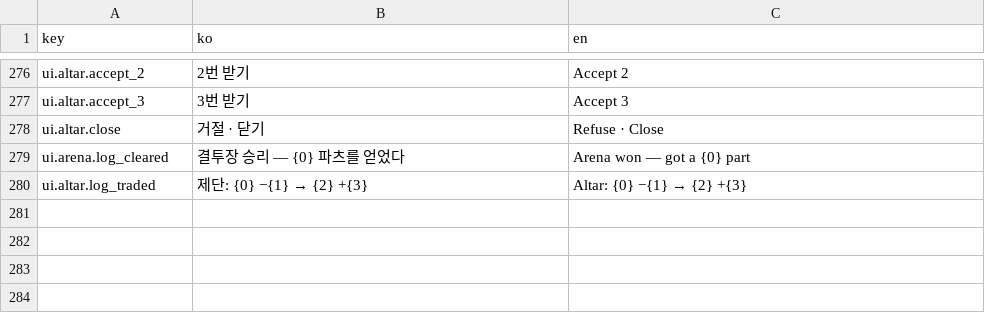
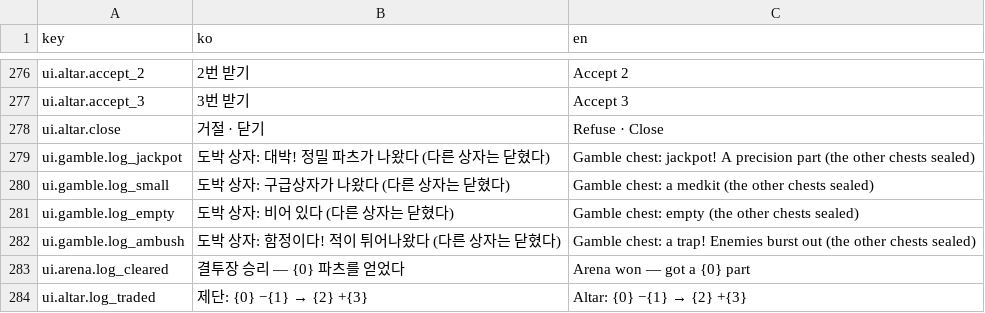
Before and after one commit to Shaun1667/GirlsDungeon, a CSV file: GirlsDungeon/Assets/_Game/Resources/Text/text_table.csv, drawn as a sheet; only a part is shown, gaps mark what is left out.

```diff
--- a/GirlsDungeon/Assets/_Game/Resources/Text/text_table.csv
+++ b/GirlsDungeon/Assets/_Game/Resources/Text/text_table.csv
@@ -322,2 +322,6 @@ ui.altar.accept_3,3번 받기,Accept 3
 ui.altar.close,거절 · 닫기,Refuse · Close
+ui.gamble.log_jackpot,도박 상자: 대박! 정밀 파츠가 나왔다 (다른 상자는 닫혔다),Gamble chest: jackpot! A precision part (the other chests sealed)
+ui.gamble.log_small,도박 상자: 구급상자가 나왔다 (다른 상자는 닫혔다),Gamble chest: a medkit (the other chests sealed)
+ui.gamble.log_empty,도박 상자: 비어 있다 (다른 상자는 닫혔다),Gamble chest: empty (the other chests sealed)
+ui.gamble.log_ambush,도박 상자: 함정이다! 적이 튀어나왔다 (다른 상자는 닫혔다),Gamble chest: a trap! Enemies burst out (the other chests sealed)
 ui.arena.log_cleared,결투장 승리 — {0} 파츠를 얻었다,Arena won — got a {0} part
```
Also changed, not shown: 26 other files.
